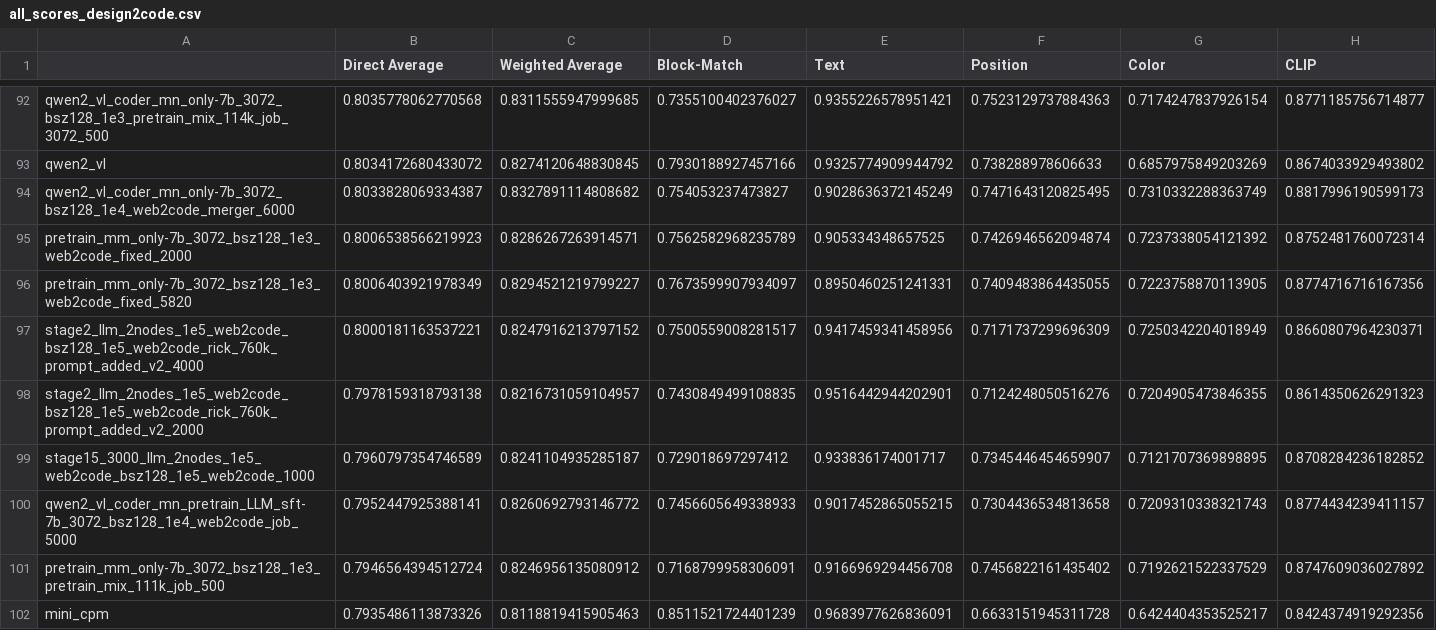
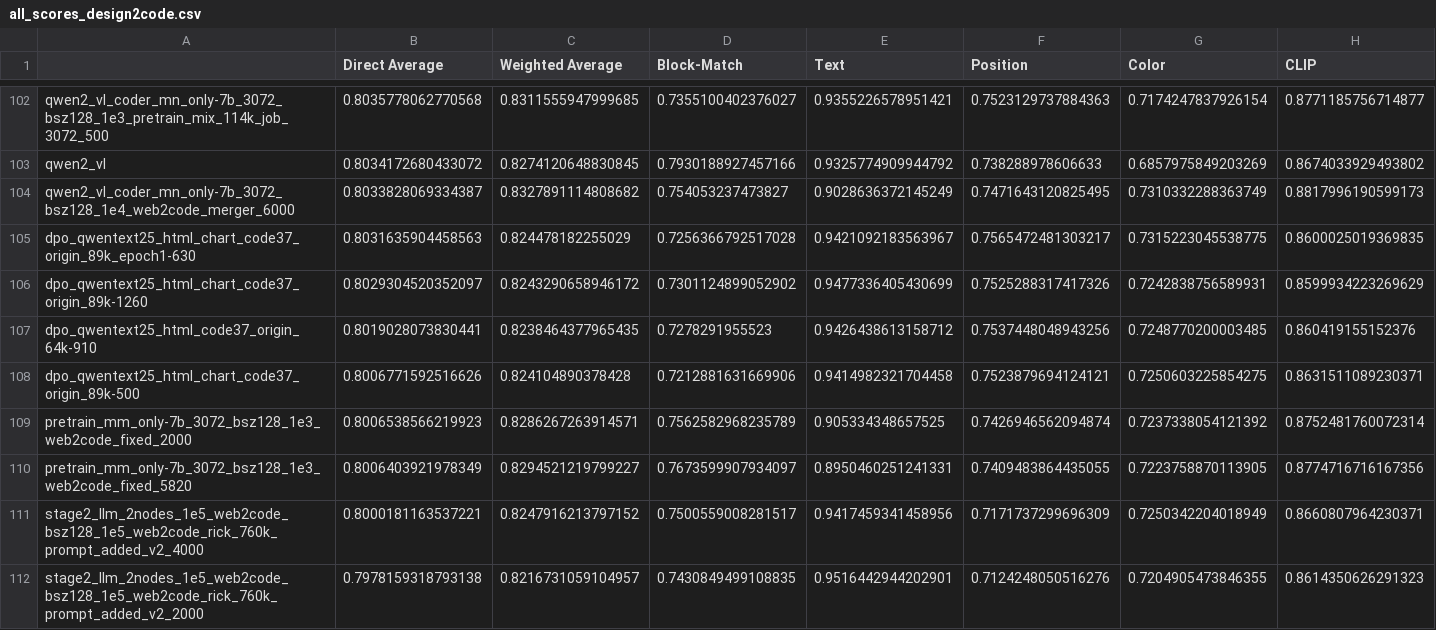
Before and after one commit to JackLingjie/Design2Code, a CSV file: Design2Code/all_scores_design2code.csv, drawn as a sheet; only a part is shown, gaps mark what is left out; the shorter side is filled out with more unchanged rows; rows hold the shown columns only; the diff covers the shown part only; the diff names each change by its address in the sheet, - before the commit and + after, or states it on an @@ line.

```diff
--- a/Design2Code/all_scores_design2code.csv
+++ b/Design2Code/all_scores_design2code.csv
+row 105: dpo_qwentext25_html_chart_code37_origin_89k_epoch1-630 | 0.8031635904458563 | 0.824478182255029 | 0.7256366792517028 | 0.9421092183563967 | 0.7565472481303217 | 0.7315223045538775 | 0.8600025019369835
+row 106: dpo_qwentext25_html_chart_code37_origin_89k-1260 | 0.8029304520352097 | 0.8243290658946172 | 0.7301124899052902 | 0.9477336405430699 | 0.7525288317417326 | 0.7242838756589931 | 0.8599934223269629
+row 107: dpo_qwentext25_html_code37_origin_64k-910 | 0.8019028073830441 | 0.8238464377965435 | 0.7278291955523 | 0.9426438613158712 | 0.7537448048943256 | 0.7248770200003485 | 0.860419155152376
+row 108: dpo_qwentext25_html_chart_code37_origin_89k-500 | 0.8006771592516626 | 0.824104890378428 | 0.7212881631669906 | 0.9414982321704458 | 0.7523879694124121 | 0.7250603225854275 | 0.8631511089230371
```
Also changed, not shown: 15 added rows, 1 removed row and 6 edited cells elsewhere in this file, 38 other files.
